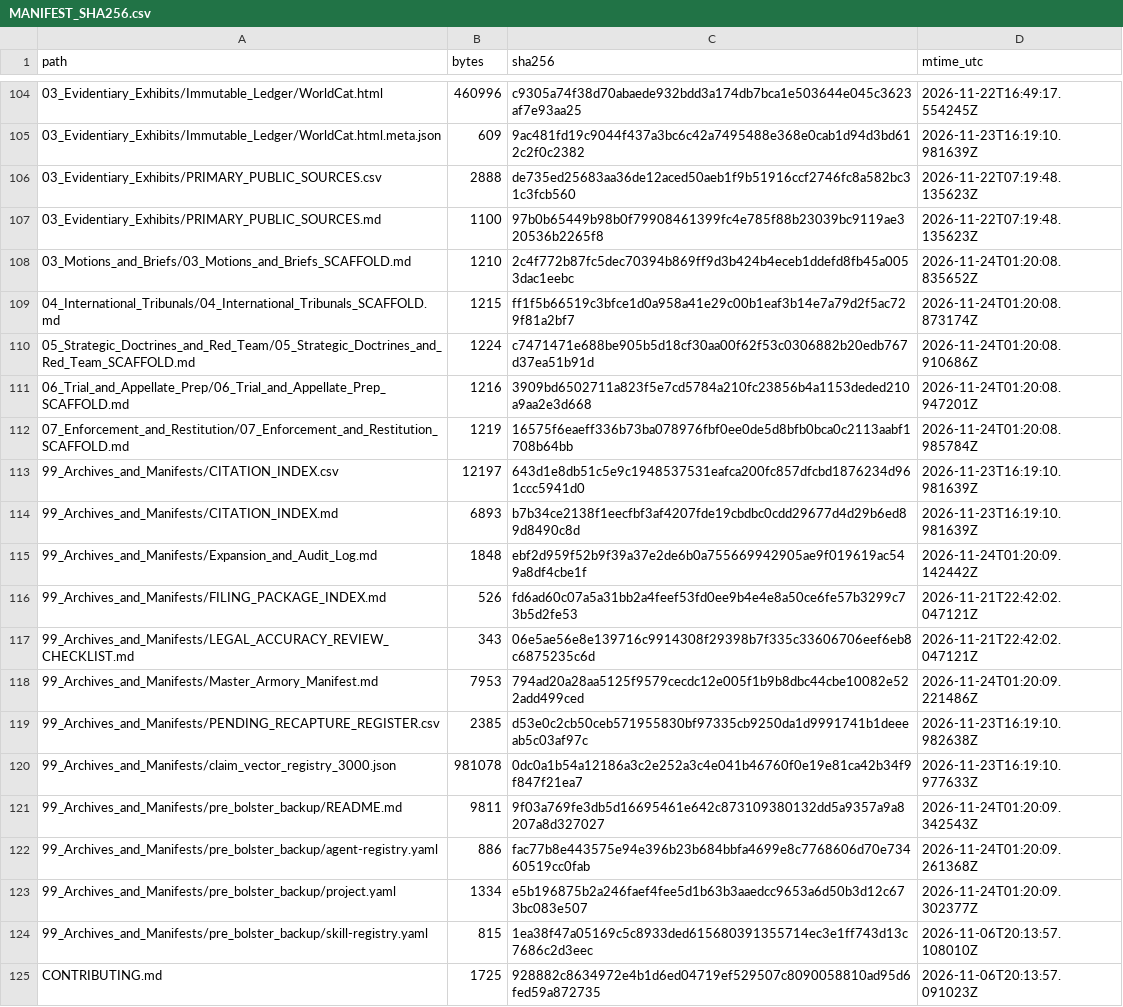
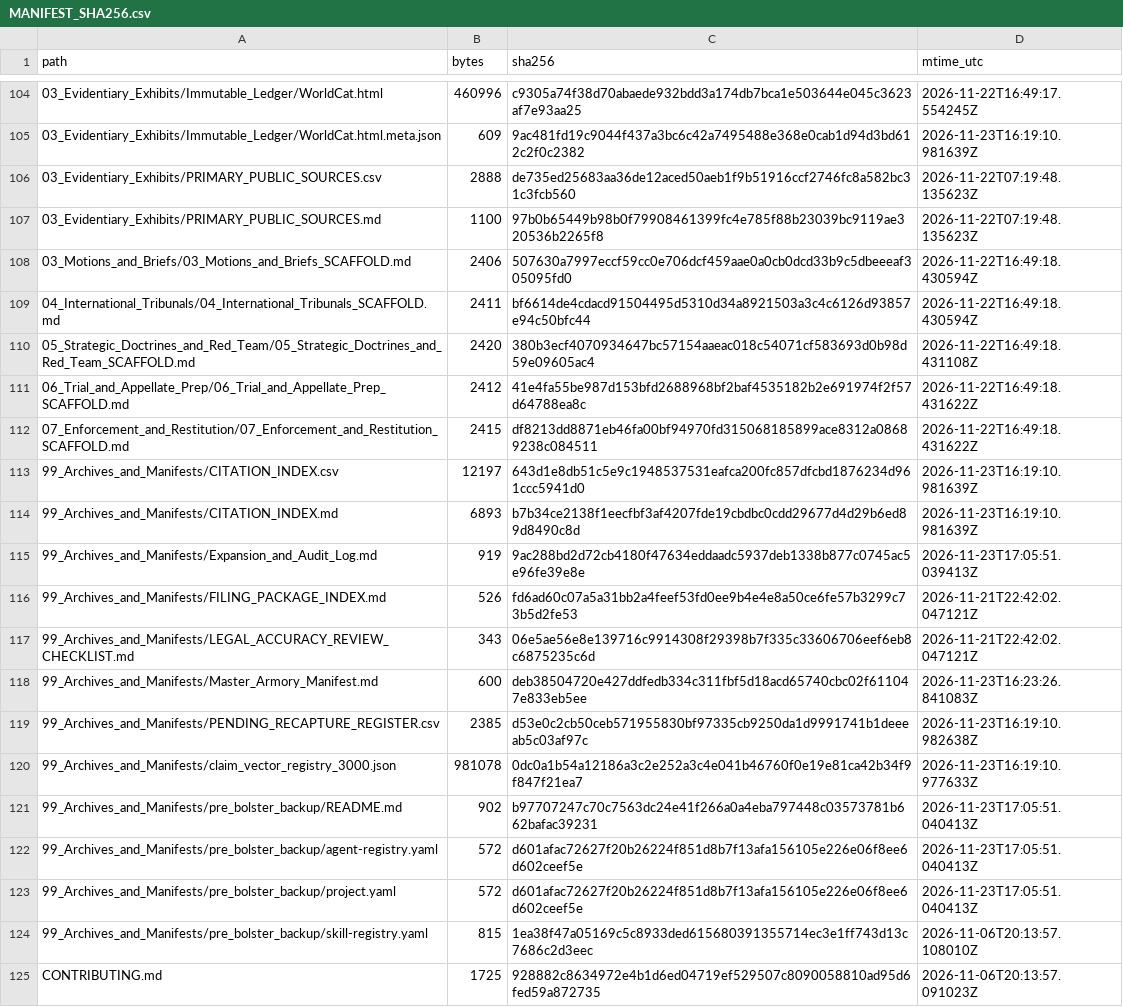
Before and after one commit to GlobalRestitutionAlliance/turtle-island-us-ak-native-village-of-nanwalek-aka-english-b-master-litigation, a CSV file: 99_Archives_and_Manifests/MANIFEST_SHA256.csv, drawn as a sheet; only a part is shown, gaps mark what is left out; the diff covers the shown part only.

```diff
--- a/99_Archives_and_Manifests/MANIFEST_SHA256.csv
+++ b/99_Archives_and_Manifests/MANIFEST_SHA256.csv
@@ -107,18 +107,18 @@ path,bytes,sha256,mtime_utc
 03_Evidentiary_Exhibits/PRIMARY_PUBLIC_SOURCES.md,1100,97b0b65449b98b0f79908461399fc4e785f88b23039bc9119ae320536b2265f8,2026-11-22T07:19:48.135623Z
-03_Motions_and_Briefs/03_Motions_and_Briefs_SCAFFOLD.md,1210,2c4f772b87fc5dec70394b869ff9d3b424b4eceb1ddefd8fb45a0053dac1eebc,2026-11-24T01:20:08.835652Z
-04_International_Tribunals/04_International_Tribunals_SCAFFOLD.md,1215,ff1f5b66519c3bfce1d0a958a41e29c00b1eaf3b14e7a79d2f5ac729f81a2bf7,2026-11-24T01:20:08.873174Z
-05_Strategic_Doctrines_and_Red_Team/05_Strategic_Doctrines_and_Red_Team_SCAFFOLD.md,1224,c7471471e688be905b5d18cf30aa00f62f53c0306882b20edb767d37ea51b91d,2026-11-24T01:20:08.910686Z
-06_Trial_and_Appellate_Prep/06_Trial_and_Appellate_Prep_SCAFFOLD.md,1216,3909bd6502711a823f5e7cd5784a210fc23856b4a1153deded210a9aa2e3d668,2026-11-24T01:20:08.947201Z
-07_Enforcement_and_Restitution/07_Enforcement_and_Restitution_SCAFFOLD.md,1219,16575f6eaeff336b73ba078976fbf0ee0de5d8bfb0bca0c2113aabf1708b64bb,2026-11-24T01:20:08.985784Z
+03_Motions_and_Briefs/03_Motions_and_Briefs_SCAFFOLD.md,2406,507630a7997eccf59cc0e706dcf459aae0a0cb0dcd33b9c5dbeeeaf305095fd0,2026-11-22T16:49:18.430594Z
+04_International_Tribunals/04_International_Tribunals_SCAFFOLD.md,2411,bf6614de4cdacd91504495d5310d34a8921503a3c4c6126d93857e94c50bfc44,2026-11-22T16:49:18.430594Z
+05_Strategic_Doctrines_and_Red_Team/05_Strategic_Doctrines_and_Red_Team_SCAFFOLD.md,2420,380b3ecf4070934647bc57154aaeac018c54071cf583693d0b98d59e09605ac4,2026-11-22T16:49:18.431108Z
+06_Trial_and_Appellate_Prep/06_Trial_and_Appellate_Prep_SCAFFOLD.md,2412,41e4fa55be987d153bfd2688968bf2baf4535182b2e691974f2f57d64788ea8c,2026-11-22T16:49:18.431622Z
+07_Enforcement_and_Restitution/07_Enforcement_and_Restitution_SCAFFOLD.md,2415,df8213dd8871eb46fa00bf94970fd315068185899ace8312a08689238c084511,2026-11-22T16:49:18.431622Z
 99_Archives_and_Manifests/CITATION_INDEX.csv,12197,643d1e8db51c5e9c1948537531eafca200fc857dfcbd1876234d961ccc5941d0,2026-11-23T16:19:10.981639Z
 99_Archives_and_Manifests/CITATION_INDEX.md,6893,b7b34ce2138f1eecfbf3af4207fde19cbdbc0cdd29677d4d29b6ed89d8490c8d,2026-11-23T16:19:10.981639Z
-99_Archives_and_Manifests/Expansion_and_Audit_Log.md,1848,ebf2d959f52b9f39a37e2de6b0a755669942905ae9f019619ac549a8df4cbe1f,2026-11-24T01:20:09.142442Z
+99_Archives_and_Manifests/Expansion_and_Audit_Log.md,919,9ac288bd2d72cb4180f47634eddaadc5937deb1338b877c0745ac5e96fe39e8e,2026-11-23T17:05:51.039413Z
 99_Archives_and_Manifests/FILING_PACKAGE_INDEX.md,526,fd6ad60c07a5a31bb2a4feef53fd0ee9b4e4e8a50ce6fe57b3299c73b5d2fe53,2026-11-21T22:42:02.047121Z
 99_Archives_and_Manifests/LEGAL_ACCURACY_REVIEW_CHECKLIST.md,343,06e5ae56e8e139716c9914308f29398b7f335c33606706eef6eb8c6875235c6d,2026-11-21T22:42:02.047121Z
-99_Archives_and_Manifests/Master_Armory_Manifest.md,7953,794ad20a28aa5125f9579cecdc12e005f1b9b8dbc44cbe10082e522add499ced,2026-11-24T01:20:09.221486Z
+99_Archives_and_Manifests/Master_Armory_Manifest.md,600,deb38504720e427ddfedb334c311fbf5d18acd65740cbc02f611047e833eb5ee,2026-11-23T16:23:26.841083Z
 99_Archives_and_Manifests/PENDING_RECAPTURE_REGISTER.csv,2385,d53e0c2cb50ceb571955830bf97335cb9250da1d9991741b1deeeab5c03af97c,2026-11-23T16:19:10.982638Z
 99_Archives_and_Manifests/claim_vector_registry_3000.json,981078,0dc0a1b54a12186a3c2e252a3c4e041b46760f0e19e81ca42b34f9f847f21ea7,2026-11-23T16:19:10.977633Z
-99_Archives_and_Manifests/pre_bolster_backup/README.md,9811,9f03a769fe3db5d16695461e642c873109380132dd5a9357a9a8207a8d327027,2026-11-24T01:20:09.342543Z
-99_Archives_and_Manifests/pre_bolster_backup/agent-registry.yaml,886,fac77b8e443575e94e396b23b684bbfa4699e8c7768606d70e73460519cc0fab,2026-11-24T01:20:09.261368Z
-99_Archives_and_Manifests/pre_bolster_backup/project.yaml,1334,e5b196875b2a246faef4fee5d1b63b3aaedcc9653a6d50b3d12c673bc083e507,2026-11-24T01:20:09.302377Z
+99_Archives_and_Manifests/pre_bolster_backup/README.md,902,b97707247c70c7563dc24e41f266a0a4eba797448c03573781b662bafac39231,2026-11-23T17:05:51.040413Z
+99_Archives_and_Manifests/pre_bolster_backup/agent-registry.yaml,572,d601afac72627f20b26224f851d8b7f13afa156105e226e06f8ee6d602ceef5e,2026-11-23T17:05:51.040413Z
+99_Archives_and_Manifests/pre_bolster_backup/project.yaml,572,d601afac72627f20b26224f851d8b7f13afa156105e226e06f8ee6d602ceef5e,2026-11-23T17:05:51.040413Z
 99_Archives_and_Manifests/pre_bolster_backup/skill-registry.yaml,815,1ea38f47a05169c5c8933ded615680391355714ec3e1ff743d13c7686c2d3eec,2026-11-06T20:13:57.108010Z
```
Also changed, not shown: 86 edited cells elsewhere in this file, 39 other files.
